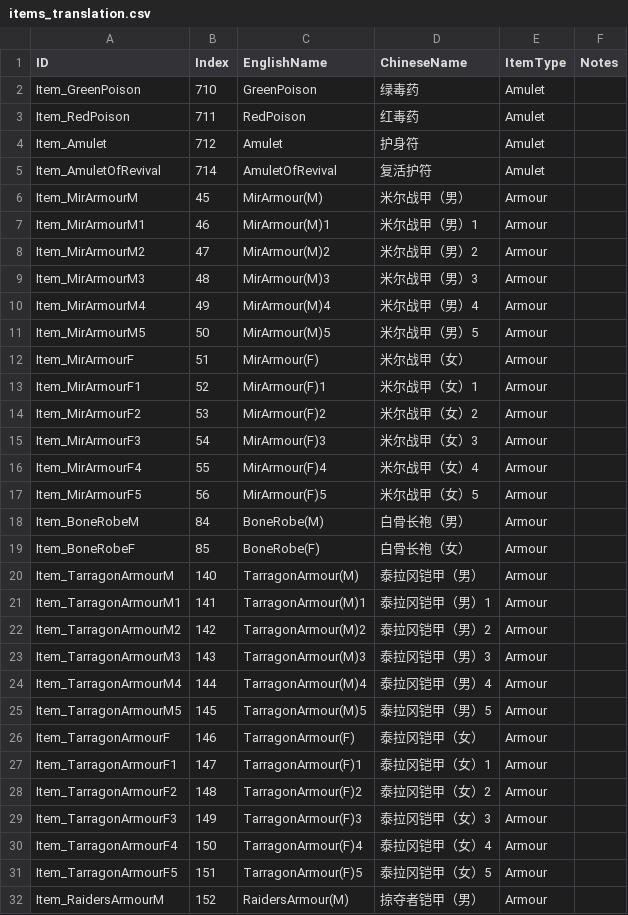
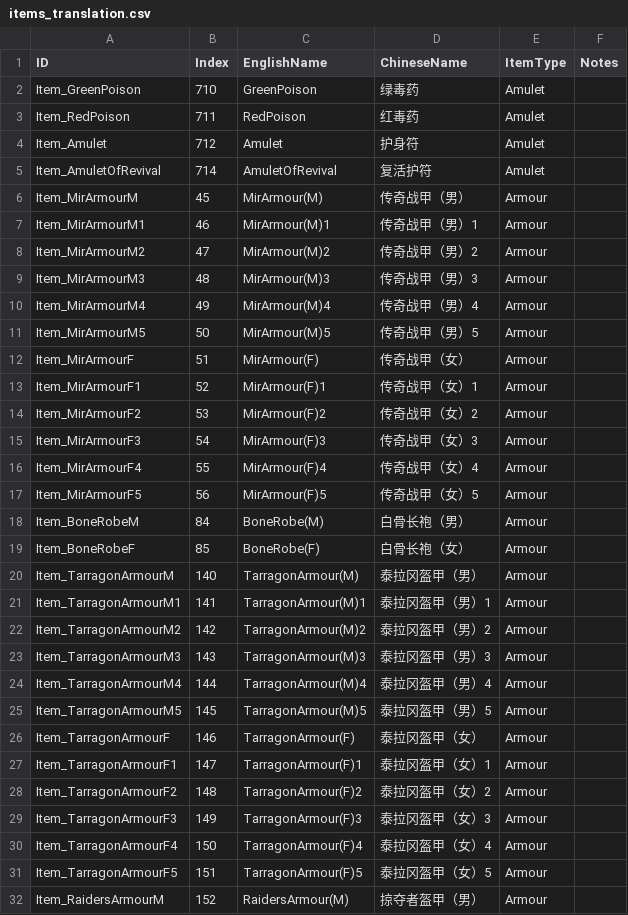
Before and after one commit to xinglinsky/mir2, a CSV file: docs/translations/items_translation.csv, drawn as a sheet; only a part is shown; the diff covers the shown part only.

```diff
--- a/docs/translations/items_translation.csv
+++ b/docs/translations/items_translation.csv
@@ -5,28 +5,28 @@ Item_Amulet;712;Amulet;护身符;Amulet;
 Item_AmuletOfRevival;714;AmuletOfRevival;复活护符;Amulet;
-Item_MirArmourM;45;MirArmour(M);米尔战甲（男）;Armour;
-Item_MirArmourM1;46;MirArmour(M)1;米尔战甲（男）1;Armour;
-Item_MirArmourM2;47;MirArmour(M)2;米尔战甲（男）2;Armour;
-Item_MirArmourM3;48;MirArmour(M)3;米尔战甲（男）3;Armour;
-Item_MirArmourM4;49;MirArmour(M)4;米尔战甲（男）4;Armour;
-Item_MirArmourM5;50;MirArmour(M)5;米尔战甲（男）5;Armour;
-Item_MirArmourF;51;MirArmour(F);米尔战甲（女）;Armour;
-Item_MirArmourF1;52;MirArmour(F)1;米尔战甲（女）1;Armour;
-Item_MirArmourF2;53;MirArmour(F)2;米尔战甲（女）2;Armour;
-Item_MirArmourF3;54;MirArmour(F)3;米尔战甲（女）3;Armour;
-Item_MirArmourF4;55;MirArmour(F)4;米尔战甲（女）4;Armour;
-Item_MirArmourF5;56;MirArmour(F)5;米尔战甲（女）5;Armour;
+Item_MirArmourM;45;MirArmour(M);传奇战甲（男）;Armour;
+Item_MirArmourM1;46;MirArmour(M)1;传奇战甲（男）1;Armour;
+Item_MirArmourM2;47;MirArmour(M)2;传奇战甲（男）2;Armour;
+Item_MirArmourM3;48;MirArmour(M)3;传奇战甲（男）3;Armour;
+Item_MirArmourM4;49;MirArmour(M)4;传奇战甲（男）4;Armour;
+Item_MirArmourM5;50;MirArmour(M)5;传奇战甲（男）5;Armour;
+Item_MirArmourF;51;MirArmour(F);传奇战甲（女）;Armour;
+Item_MirArmourF1;52;MirArmour(F)1;传奇战甲（女）1;Armour;
+Item_MirArmourF2;53;MirArmour(F)2;传奇战甲（女）2;Armour;
+Item_MirArmourF3;54;MirArmour(F)3;传奇战甲（女）3;Armour;
+Item_MirArmourF4;55;MirArmour(F)4;传奇战甲（女）4;Armour;
+Item_MirArmourF5;56;MirArmour(F)5;传奇战甲（女）5;Armour;
 Item_BoneRobeM;84;BoneRobe(M);白骨长袍（男）;Armour;
 Item_BoneRobeF;85;BoneRobe(F);白骨长袍（女）;Armour;
-Item_TarragonArmourM;140;TarragonArmour(M);泰拉冈铠甲（男）;Armour;
-Item_TarragonArmourM1;141;TarragonArmour(M)1;泰拉冈铠甲（男）1;Armour;
-Item_TarragonArmourM2;142;TarragonArmour(M)2;泰拉冈铠甲（男）2;Armour;
-Item_TarragonArmourM3;143;TarragonArmour(M)3;泰拉冈铠甲（男）3;Armour;
-Item_TarragonArmourM4;144;TarragonArmour(M)4;泰拉冈铠甲（男）4;Armour;
-Item_TarragonArmourM5;145;TarragonArmour(M)5;泰拉冈铠甲（男）5;Armour;
-Item_TarragonArmourF;146;TarragonArmour(F);泰拉冈铠甲（女）;Armour;
-Item_TarragonArmourF1;147;TarragonArmour(F)1;泰拉冈铠甲（女）1;Armour;
-Item_TarragonArmourF2;148;TarragonArmour(F)2;泰拉冈铠甲（女）2;Armour;
-Item_TarragonArmourF3;149;TarragonArmour(F)3;泰拉冈铠甲（女）3;Armour;
-Item_TarragonArmourF4;150;TarragonArmour(F)4;泰拉冈铠甲（女）4;Armour;
-Item_TarragonArmourF5;151;TarragonArmour(F)5;泰拉冈铠甲（女）5;Armour;
-Item_RaidersArmourM;152;RaidersArmour(M);掠夺者铠甲（男）;Armour;
+Item_TarragonArmourM;140;TarragonArmour(M);泰拉冈盔甲（男）;Armour;
+Item_TarragonArmourM1;141;TarragonArmour(M)1;泰拉冈盔甲（男）1;Armour;
+Item_TarragonArmourM2;142;TarragonArmour(M)2;泰拉冈盔甲（男）2;Armour;
+Item_TarragonArmourM3;143;TarragonArmour(M)3;泰拉冈盔甲（男）3;Armour;
+Item_TarragonArmourM4;144;TarragonArmour(M)4;泰拉冈盔甲（男）4;Armour;
+Item_TarragonArmourM5;145;TarragonArmour(M)5;泰拉冈盔甲（男）5;Armour;
+Item_TarragonArmourF;146;TarragonArmour(F);泰拉冈盔甲（女）;Armour;
+Item_TarragonArmourF1;147;TarragonArmour(F)1;泰拉冈盔甲（女）1;Armour;
+Item_TarragonArmourF2;148;TarragonArmour(F)2;泰拉冈盔甲（女）2;Armour;
+Item_TarragonArmourF3;149;TarragonArmour(F)3;泰拉冈盔甲（女）3;Armour;
+Item_TarragonArmourF4;150;TarragonArmour(F)4;泰拉冈盔甲（女）4;Armour;
+Item_TarragonArmourF5;151;TarragonArmour(F)5;泰拉冈盔甲（女）5;Armour;
+Item_RaidersArmourM;152;RaidersArmour(M);掠夺者盔甲（男）;Armour;
```
Also changed, not shown: 106 edited cells elsewhere in this file, Shared/Languages.csv, docs/translations/maps_translation.csv.
